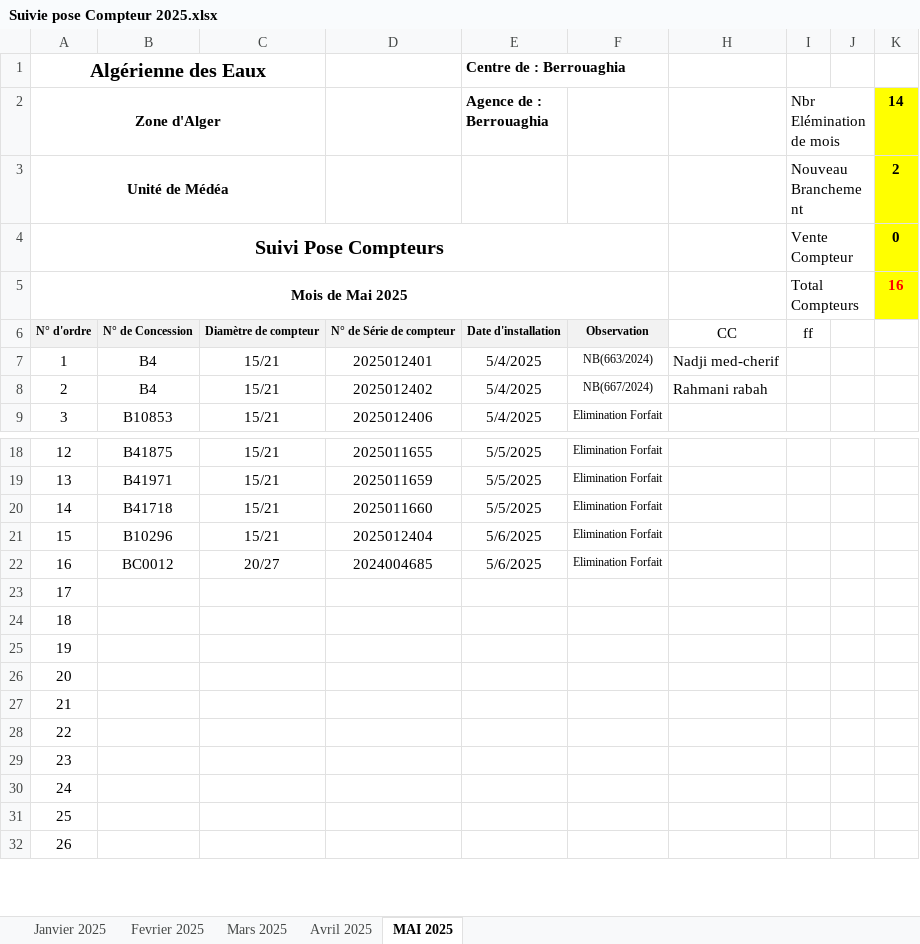
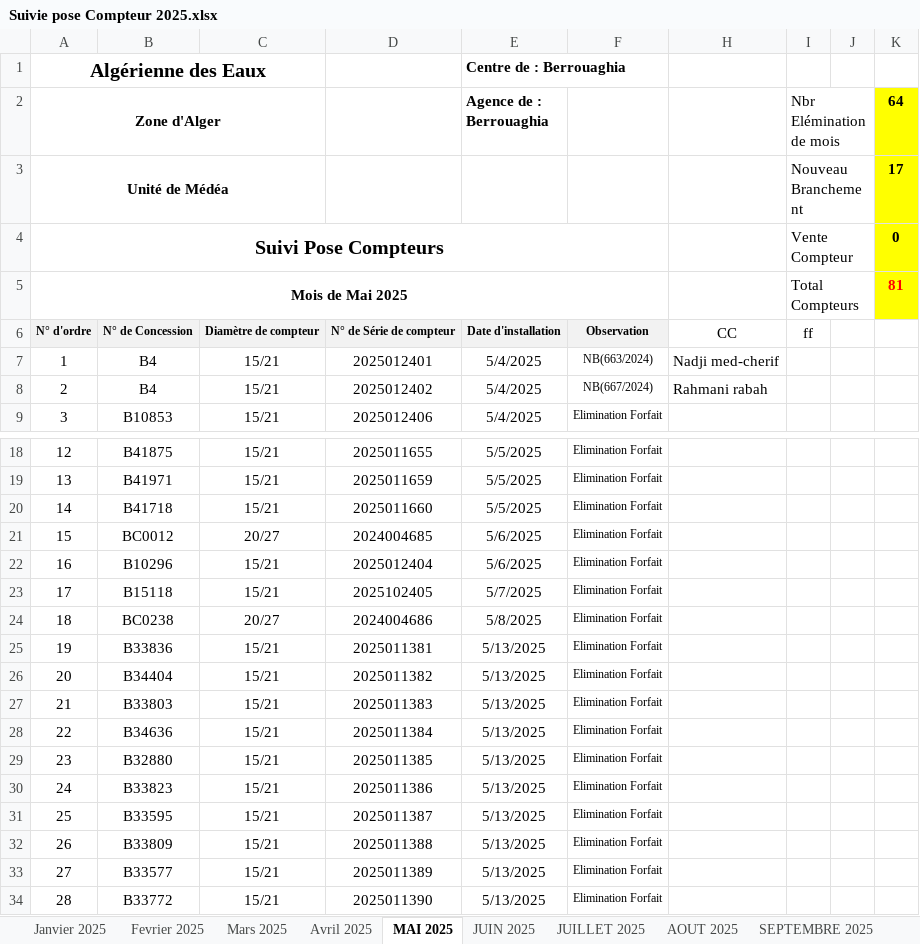
Before and after one commit to Lounnaci-gi/pose_compteur, an Excel workbook: Gestion Stock 2025/Gestion de Stock Berrouaghia/Suivie pose Compteur 2025.xlsx, sheet MAI 2025, drawn as a sheet; only a part is shown, gaps mark what is left out; values as stored, in another font and other column widths than the file's, no borders; charts and pictures not drawn; addresses are those after the commit; the diff covers the shown part only; the diff names each change by its address in the sheet, - before the commit and + after, or states it on an @@ line.

```diff
--- a/Gestion Stock 2025/Gestion de Stock Berrouaghia/Suivie pose Compteur 2025.xlsx (sheet MAI 2025)
+++ b/Gestion Stock 2025/Gestion de Stock Berrouaghia/Suivie pose Compteur 2025.xlsx (sheet MAI 2025)
+sheet tab: JUIN 2025
+sheet tab: JUILLET 2025
+sheet tab: AOUT 2025
+sheet tab: SEPTEMBRE 2025
-K2: 14
+K2: 64
-K3 (64): 2
+K3 (64): 17
-K5 (64): 16
+K5 (64): 81
+row 21: 15 | BC0012 | 20/27 | 2024004685 | 5/6/2025 | Elimination Forfait
@@ column A (Zone d'Alger) renumbered between rows 22 and 59 @@
+row 23: 17 | B15118 | 15/21 | 2025102405 | 5/7/2025 | Elimination Forfait
-B24: BC0012
+B24: BC0238
-D24: 2024004685
+D24: 2024004686
-E24 (Agence de : Berrouaghia): 5/6/2025
+E24 (Agence de : Berrouaghia): 5/8/2025
-B25: (empty)
+B25: B33836
-C25:C34: (empty)
+C25:C34: 15/21
-D25: (empty)
+D25: 2025011381
-E25:E34 (Agence de : Berrouaghia): (empty)
+E25:E34 (Agence de : Berrouaghia): 5/13/2025
-F25:F34: (empty)
+F25:F34: Elimination Forfait
-B26: (empty)
+B26: B34404
-D26: (empty)
+D26: 2025011382
-B27: (empty)
+B27: B33803
-D27: (empty)
+D27: 2025011383
-B28: (empty)
+B28: B34636
-D28: (empty)
+D28: 2025011384
-B29: (empty)
+B29: B32880
-D29: (empty)
+D29: 2025011385
-B30: (empty)
+B30: B33823
-D30: (empty)
+D30: 2025011386
-B31: (empty)
+B31: B33595
-D31: (empty)
+D31: 2025011387
-B32: (empty)
+B32: B33809
-D32: (empty)
+D32: 2025011388
-B33: (empty)
+B33: B33577
-D33: (empty)
+D33: 2025011389
-B34: (empty)
+B34: B33772
-D34: (empty)
+D34: 2025011390
```
Also changed, not shown: 28 added rows and 128 edited cells elsewhere in this sheet, sheet Janvier 2025, other sheet tabs, hidden cells, charts or pictures, Gestion Stock 2025/BRH 2025/Fiche de Stock Global 2025.xlsx, Gestion Stock 2025/Gestion de Stock Berrouaghia/Fiche de Stock 2025.xlsx, 20 other files.
